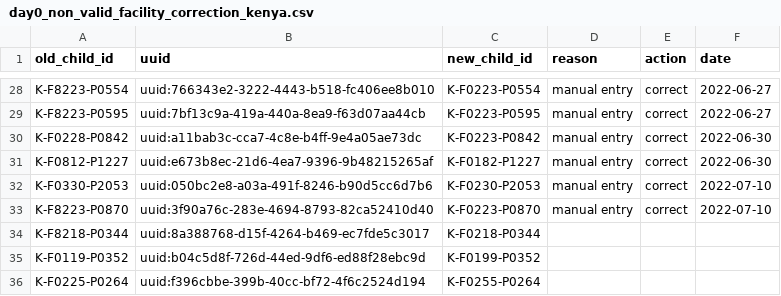
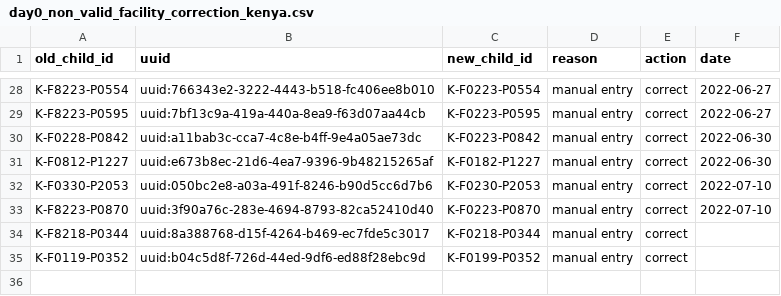
Before and after one commit to SwissTPH/timci, a CSV file: inst/extdata/cleaning/day0_non_valid_facility_correction_kenya.csv, drawn as a sheet; only a part is shown, gaps mark what is left out.

Commit message:
Update day0_non_valid_facility_correction_kenya.csv

```diff
--- a/inst/extdata/cleaning/day0_non_valid_facility_correction_kenya.csv
+++ b/inst/extdata/cleaning/day0_non_valid_facility_correction_kenya.csv
@@ -33,4 +33,3 @@ K-F0330-P2053,uuid:050bc2e8-a03a-491f-8246-b90d5cc6d7b6,K-F0230-P2053,manual ent
 K-F8223-P0870,uuid:3f90a76c-283e-4694-8793-82ca52410d40,K-F0223-P0870,manual entry,correct,2022-07-10
-K-F8218-P0344,uuid:8a388768-d15f-4264-b469-ec7fde5c3017,K-F0218-P0344
-K-F0119-P0352,uuid:b04c5d8f-726d-44ed-9df6-ed88f28ebc9d,K-F0199-P0352
-K-F0225-P0264,uuid:f396cbbe-399b-40cc-bf72-4f6c2524d194,K-F0255-P0264
+K-F8218-P0344,uuid:8a388768-d15f-4264-b469-ec7fde5c3017,K-F0218-P0344,manual entry,correct,
+K-F0119-P0352,uuid:b04c5d8f-726d-44ed-9df6-ed88f28ebc9d,K-F0199-P0352,manual entry,correct,
```
